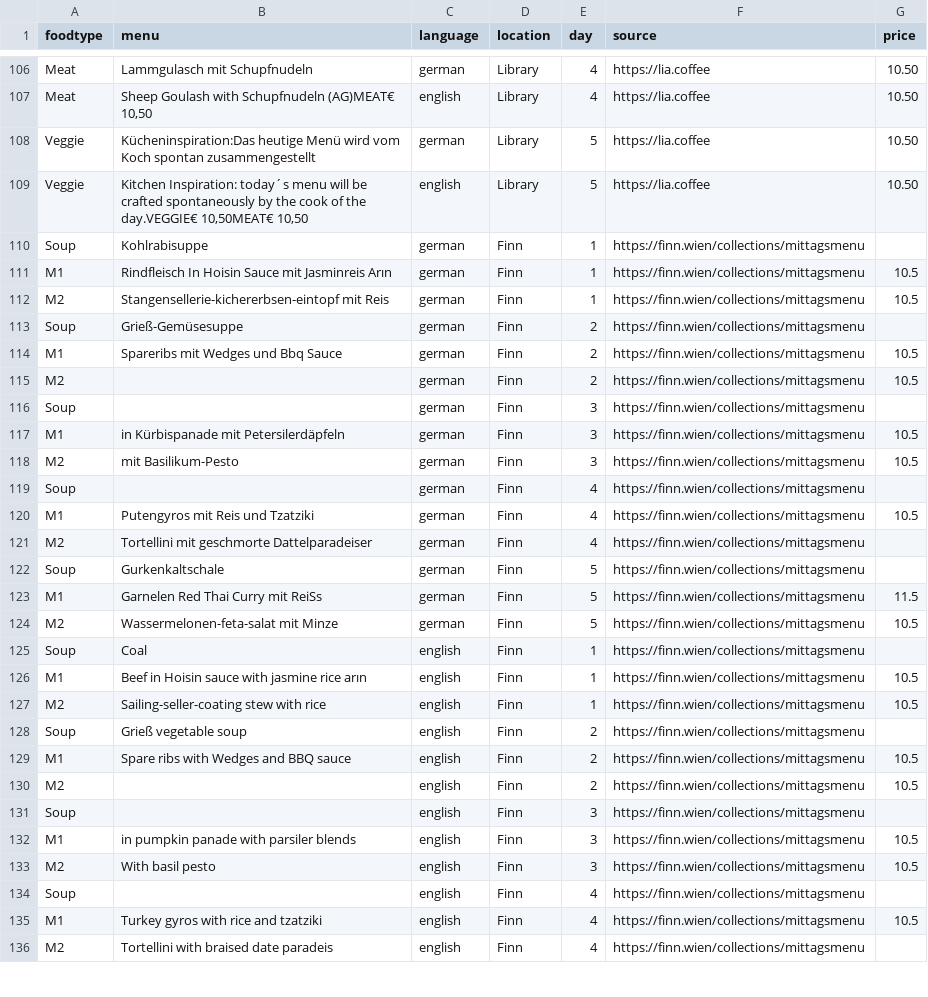
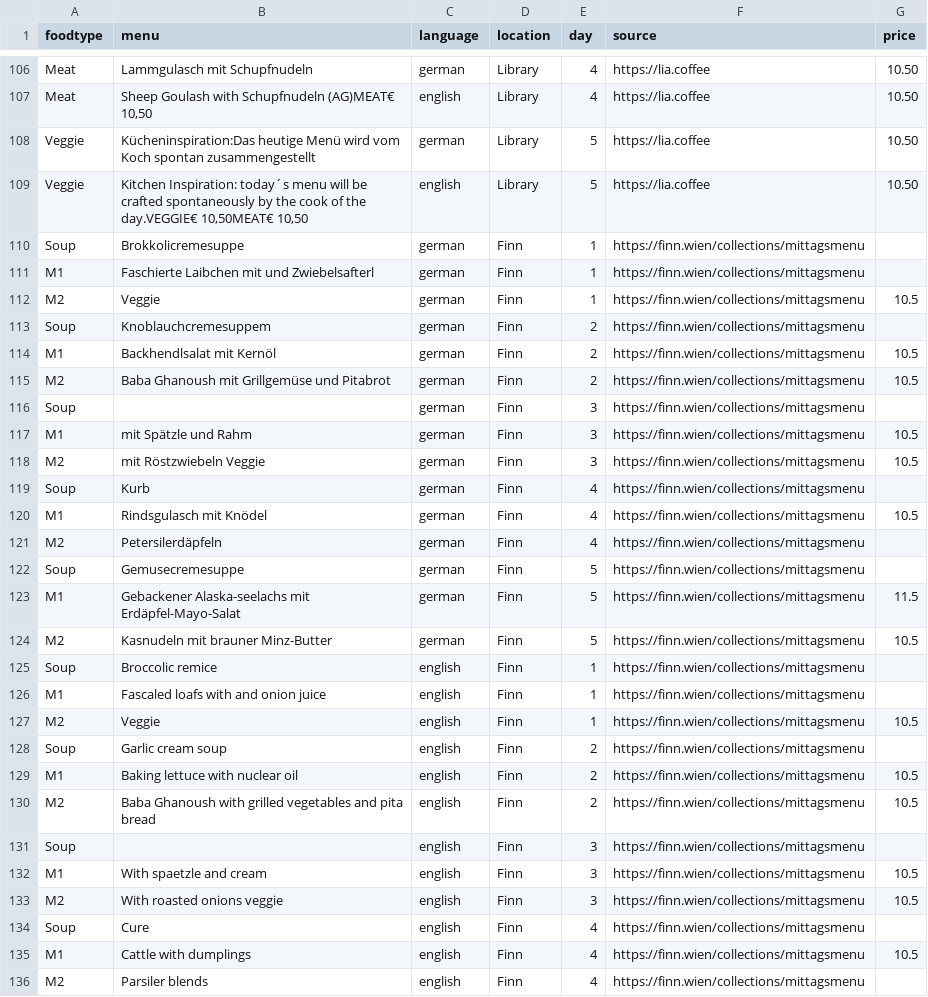
Before and after one commit to maxmheinze/menuscrape, a CSV file: menu_data.csv, drawn as a sheet; only a part is shown, gaps mark what is left out; the diff covers the shown part only.

```diff
--- a/menu_data.csv
+++ b/menu_data.csv
@@ -109,28 +109,28 @@ Veggie,Kücheninspiration:Das heutige Menü wird vom Koch spontan zusammengestel
 Veggie,"Kitchen Inspiration: today´s menu will be crafted spontaneously by the cook of the day.VEGGIE€ 10,50MEAT€ 10,50",english,Library,5,https://lia.coffee,10.50
-Soup,Kohlrabisuppe,german,Finn,1,https://finn.wien/collections/mittagsmenu,
-M1,Rindfleisch In Hoisin Sauce mit Jasminreis Arın,german,Finn,1,https://finn.wien/collections/mittagsmenu,10.5
-M2,Stangensellerie-kichererbsen-eintopf mit Reis,german,Finn,1,https://finn.wien/collections/mittagsmenu,10.5
-Soup,Grieß-Gemüsesuppe,german,Finn,2,https://finn.wien/collections/mittagsmenu,
-M1,Spareribs mit Wedges und Bbq Sauce,german,Finn,2,https://finn.wien/collections/mittagsmenu,10.5
-M2,,german,Finn,2,https://finn.wien/collections/mittagsmenu,10.5
+Soup,Brokkolicremesuppe,german,Finn,1,https://finn.wien/collections/mittagsmenu,
+M1,Faschierte Laibchen mit und Zwiebelsafterl,german,Finn,1,https://finn.wien/collections/mittagsmenu,
+M2,Veggie,german,Finn,1,https://finn.wien/collections/mittagsmenu,10.5
+Soup,Knoblauchcremesuppem,german,Finn,2,https://finn.wien/collections/mittagsmenu,
+M1,Backhendlsalat mit Kernöl,german,Finn,2,https://finn.wien/collections/mittagsmenu,10.5
+M2,Baba Ghanoush mit Grillgemüse und Pitabrot,german,Finn,2,https://finn.wien/collections/mittagsmenu,10.5
 Soup,,german,Finn,3,https://finn.wien/collections/mittagsmenu,
-M1,in Kürbispanade mit Petersilerdäpfeln,german,Finn,3,https://finn.wien/collections/mittagsmenu,10.5
-M2,mit Basilikum-Pesto,german,Finn,3,https://finn.wien/collections/mittagsmenu,10.5
-Soup,,german,Finn,4,https://finn.wien/collections/mittagsmenu,
-M1,Putengyros mit Reis und Tzatziki,german,Finn,4,https://finn.wien/collections/mittagsmenu,10.5
-M2,Tortellini mit geschmorte Dattelparadeiser,german,Finn,4,https://finn.wien/collections/mittagsmenu,
-Soup,Gurkenkaltschale,german,Finn,5,https://finn.wien/collections/mittagsmenu,
-M1,Garnelen Red Thai Curry mit ReiSs,german,Finn,5,https://finn.wien/collections/mittagsmenu,11.5
-M2,Wassermelonen-feta-salat mit Minze,german,Finn,5,https://finn.wien/collections/mittagsmenu,10.5
-Soup,Coal,english,Finn,1,https://finn.wien/collections/mittagsmenu,
-M1,Beef in Hoisin sauce with jasmine rice arın,english,Finn,1,https://finn.wien/collections/mittagsmenu,10.5
-M2,Sailing-seller-coating stew with rice,english,Finn,1,https://finn.wien/collections/mittagsmenu,10.5
-Soup,Grieß vegetable soup,english,Finn,2,https://finn.wien/collections/mittagsmenu,
-M1,Spare ribs with Wedges and BBQ sauce,english,Finn,2,https://finn.wien/collections/mittagsmenu,10.5
-M2,,english,Finn,2,https://finn.wien/collections/mittagsmenu,10.5
+M1,mit Spätzle und Rahm,german,Finn,3,https://finn.wien/collections/mittagsmenu,10.5
+M2,mit Röstzwiebeln Veggie,german,Finn,3,https://finn.wien/collections/mittagsmenu,10.5
+Soup,Kurb,german,Finn,4,https://finn.wien/collections/mittagsmenu,
+M1,Rindsgulasch mit Knödel,german,Finn,4,https://finn.wien/collections/mittagsmenu,10.5
+M2,Petersilerdäpfeln,german,Finn,4,https://finn.wien/collections/mittagsmenu,
+Soup,Gemusecremesuppe,german,Finn,5,https://finn.wien/collections/mittagsmenu,
+M1,Gebackener Alaska-seelachs mit Erdäpfel-Mayo-Salat,german,Finn,5,https://finn.wien/collections/mittagsmenu,11.5
+M2,Kasnudeln mit brauner Minz-Butter,german,Finn,5,https://finn.wien/collections/mittagsmenu,10.5
+Soup,Broccolic remice,english,Finn,1,https://finn.wien/collections/mittagsmenu,
+M1,Fascaled loafs with and onion juice,english,Finn,1,https://finn.wien/collections/mittagsmenu,
+M2,Veggie,english,Finn,1,https://finn.wien/collections/mittagsmenu,10.5
+Soup,Garlic cream soup,english,Finn,2,https://finn.wien/collections/mittagsmenu,
+M1,Baking lettuce with nuclear oil,english,Finn,2,https://finn.wien/collections/mittagsmenu,10.5
+M2,Baba Ghanoush with grilled vegetables and pita bread,english,Finn,2,https://finn.wien/collections/mittagsmenu,10.5
 Soup,,english,Finn,3,https://finn.wien/collections/mittagsmenu,
-M1,in pumpkin panade with parsiler blends,english,Finn,3,https://finn.wien/collections/mittagsmenu,10.5
-M2,With basil pesto,english,Finn,3,https://finn.wien/collections/mittagsmenu,10.5
-Soup,,english,Finn,4,https://finn.wien/collections/mittagsmenu,
-M1,Turkey gyros with rice and tzatziki,english,Finn,4,https://finn.wien/collections/mittagsmenu,10.5
-M2,Tortellini with braised date paradeis,english,Finn,4,https://finn.wien/collections/mittagsmenu,
+M1,With spaetzle and cream,english,Finn,3,https://finn.wien/collections/mittagsmenu,10.5
+M2,With roasted onions veggie,english,Finn,3,https://finn.wien/collections/mittagsmenu,10.5
+Soup,Cure,english,Finn,4,https://finn.wien/collections/mittagsmenu,
+M1,Cattle with dumplings,english,Finn,4,https://finn.wien/collections/mittagsmenu,10.5
+M2,Parsiler blends,english,Finn,4,https://finn.wien/collections/mittagsmenu,
```
Also changed, not shown: 43 edited cells elsewhere in this file, 1 other file.
